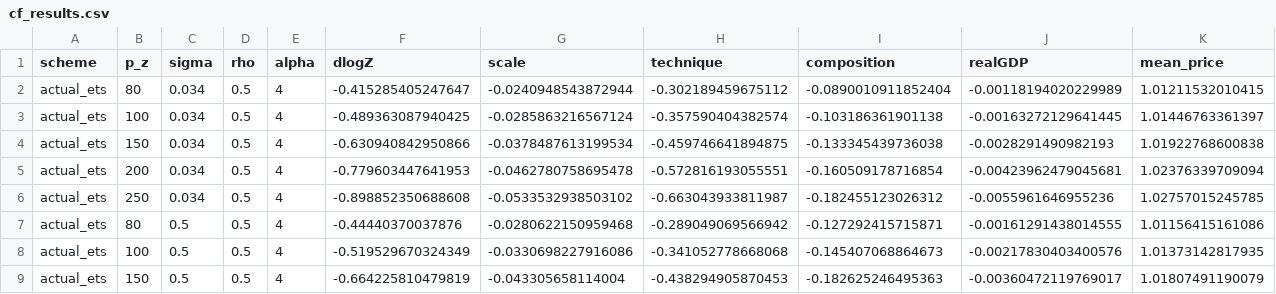
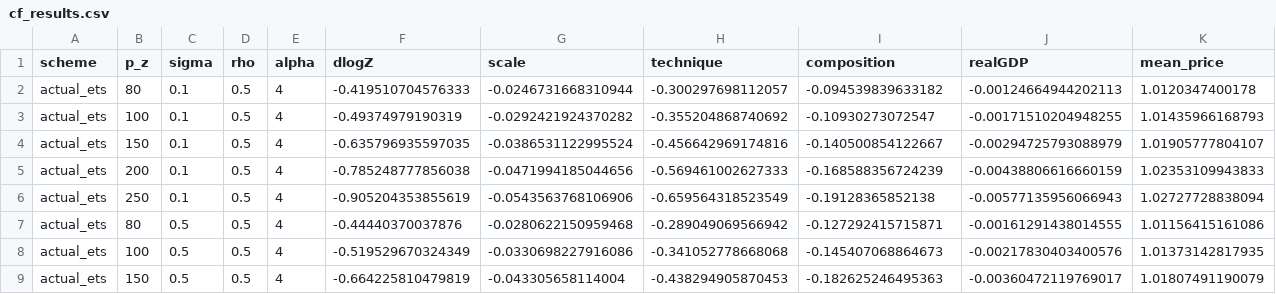
Before and after one commit to gjardad/carbon_policy_networks, a CSV file: output_rmd/cf_results.csv, drawn as a sheet; only a part is shown; the diff covers the shown part only.

Commit message:
sigma = 0.1 results

```diff
--- a/output_rmd/cf_results.csv
+++ b/output_rmd/cf_results.csv
@@ -1,7 +1,7 @@
 "scheme","p_z","sigma","rho","alpha","dlogZ","scale","technique","composition","realGDP","mean_price"
-"actual_ets",80,0.034,0.5,4,-0.415285405247647,-0.0240948543872944,-0.302189459675112,-0.0890010911852404,-0.00118194020229989,1.01211532010415
-"actual_ets",100,0.034,0.5,4,-0.489363087940425,-0.0285863216567124,-0.357590404382574,-0.103186361901138,-0.00163272129641445,1.01446763361397
-"actual_ets",150,0.034,0.5,4,-0.630940842950866,-0.0378487613199534,-0.459746641894875,-0.133345439736038,-0.0028291490982193,1.01922768600838
-"actual_ets",200,0.034,0.5,4,-0.779603447641953,-0.0462780758695478,-0.572816193055551,-0.160509178716854,-0.00423962479045681,1.02376339709094
-"actual_ets",250,0.034,0.5,4,-0.898852350688608,-0.0533532938503102,-0.663043933811987,-0.182455123026312,-0.0055961646955236,1.02757015245785
+"actual_ets",80,0.1,0.5,4,-0.419510704576333,-0.0246731668310944,-0.300297698112057,-0.094539839633182,-0.00124664944202113,1.0120347400178
+"actual_ets",100,0.1,0.5,4,-0.49374979190319,-0.0292421924370282,-0.355204868740692,-0.10930273072547,-0.00171510204948255,1.01435966168793
+"actual_ets",150,0.1,0.5,4,-0.635796935597035,-0.0386531122995524,-0.456642969174816,-0.140500854122667,-0.00294725793088979,1.01905777804107
+"actual_ets",200,0.1,0.5,4,-0.785248777856038,-0.0471994185044656,-0.569461002627333,-0.168588356724239,-0.00438806616660159,1.02353109943833
+"actual_ets",250,0.1,0.5,4,-0.905204353855619,-0.0543563768106906,-0.659564318523549,-0.19128365852138,-0.00577135956066943,1.02727728838094
 "actual_ets",80,0.5,0.5,4,-0.44440370037876,-0.0280622150959468,-0.289049069566942,-0.127292415715871,-0.00161291438014555,1.01156415161086
```
Also changed, not shown: 5 added rows, 5 removed rows, 15 moved rows and 35 edited cells elsewhere in this file, 2 other files.
